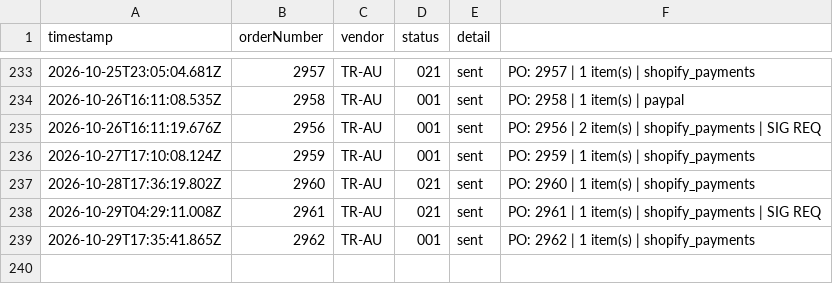
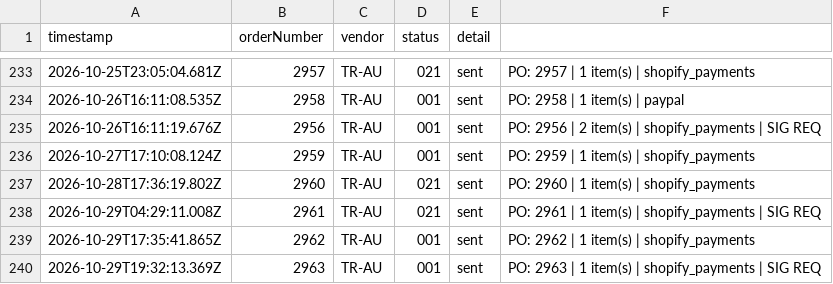
Before and after one commit to miek22/sendOrder, a CSV file: sentOrders.csv, drawn as a sheet; only a part is shown, gaps mark what is left out.

```diff
--- a/sentOrders.csv
+++ b/sentOrders.csv
@@ -239 +239,2 @@ timestamp,orderNumber,vendor,status,detail
 2026-10-29T17:35:41.865Z,2962,TR-AU,001,sent,PO: 2962 | 1 item(s) | shopify_payments
+2026-10-29T19:32:13.369Z,2963,TR-AU,001,sent,PO: 2963 | 1 item(s) | shopify_payments | SIG REQ
```
